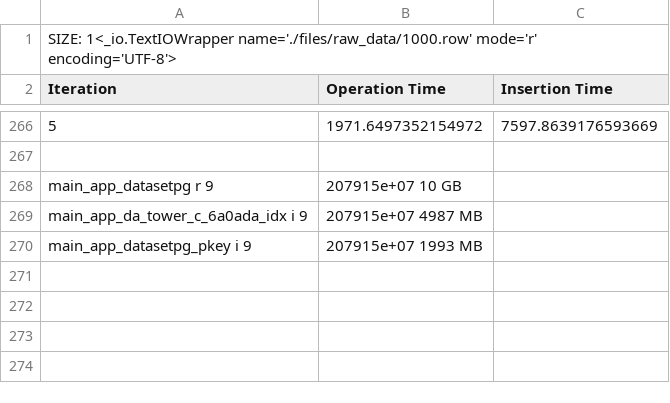
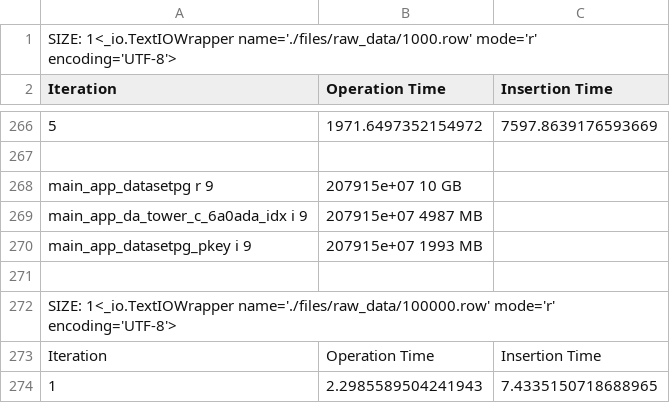
Before and after one commit to pedrofaria09/DISS_INEGI, a CSV file: INEGI/files/tests_insert_pg_ci.csv, drawn as a sheet; only a part is shown, gaps mark what is left out; the diff names each change by its address in the sheet, - before the commit and + after, or states it on an @@ line.

```diff
--- a/INEGI/files/tests_insert_pg_ci.csv
+++ b/INEGI/files/tests_insert_pg_ci.csv
+row 271: (empty)
+row 272: SIZE: 1<_io.TextIOWrapper name='./files/raw_data/100000.row' mode='r' encoding='UTF-8'>
+row 273: Iteration | Operation Time | Insertion Time
+row 274: 1 | 2.2985589504241943 | 7.4335150718688965
```
Also changed, not shown: INEGI/files/tests_query_pg_ci.csv, 3 other files.
